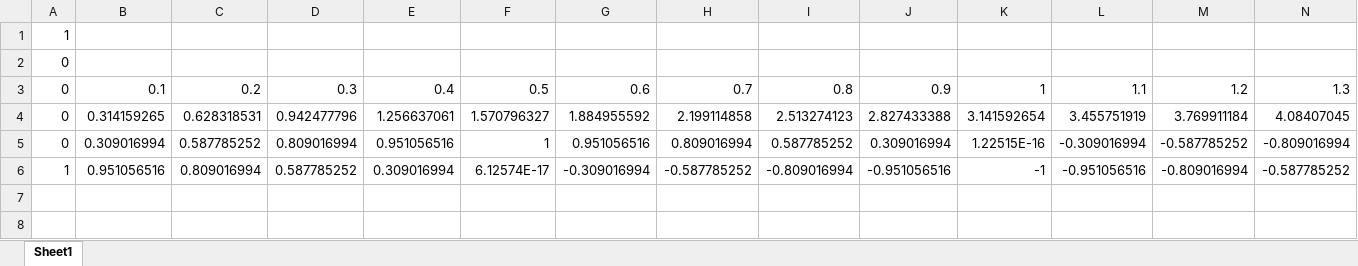
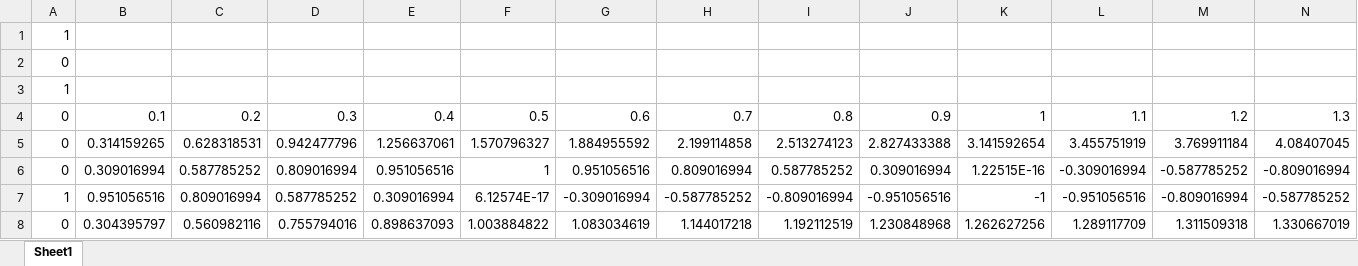
Before and after one commit to ImperialCollegeLondon/Template2050Calculator, an Excel workbook: server_code/test.xlsx, sheet Sheet1, drawn as a sheet; only a part is shown; values as stored, in another font and other column widths than the file's, no borders; rows hold the shown columns only; the diff names each change by its address in the sheet, - before the commit and + after, or states it on an @@ line.

```diff
--- a/server_code/test.xlsx (sheet Sheet1)
+++ b/server_code/test.xlsx (sheet Sheet1)
+row 3: 1
+row 8: 0 | 0.304395797 | 0.560982116 | 0.755794016 | 0.898637093 | 1.003884822 | 1.083034619 | 1.144017218 | 1.192112519 | 1.230848968 | 1.262627256 | 1.289117709 | 1.311509318 | 1.330667019
```
Also changed, not shown: formulas that keep their value, 3 other files.
